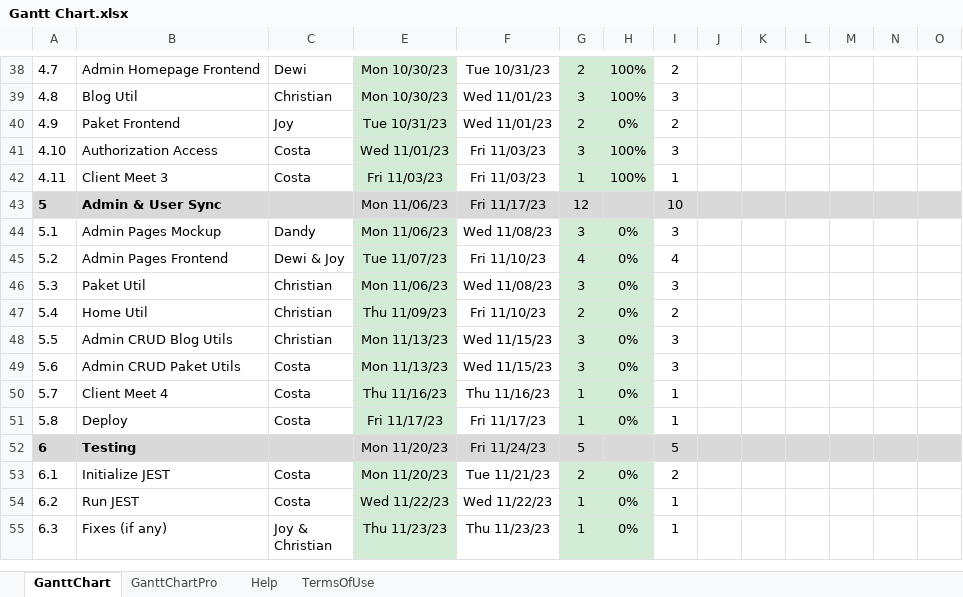
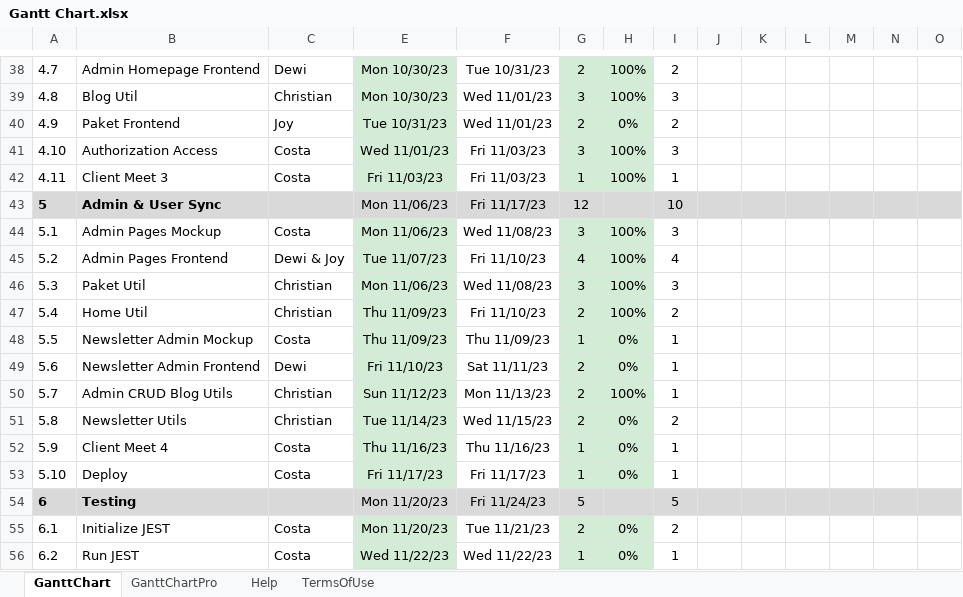
Before and after one commit to WaraWiriTravel/warawiriweb, an Excel workbook: docs/Gantt Chart.xlsx, sheet GanttChart, drawn as a sheet; only a part is shown, gaps mark what is left out; the shorter side is filled out with more unchanged rows; values as stored, in another font and other column widths than the file's, no borders; charts and pictures and conditional formats not drawn; removed rows and columns are numbered as before the commit, all else as after; rows hold the shown columns only; the diff names each change by its address in the sheet, - before the commit and + after, or states it on an @@ line.

Commit message:
Update Gantt Chart.xlsx

```diff
--- a/docs/Gantt Chart.xlsx (sheet GanttChart)
+++ b/docs/Gantt Chart.xlsx (sheet GanttChart)
-C44: Dandy
+C44: Costa
-H44:H47: 0%
+H44:H47: 100%
+row 48: 5.5 | Newsletter Admin Mockup | Costa | Thu 11/09/23 | Thu 11/09/23 | 1 | 0% | 1
+row 49: 5.6 | Newsletter Admin Frontend | Dewi | Fri 11/10/23 | Sat 11/11/23 | 2 | 0% | 1
@@ column A renumbered between rows 50 and 53 @@
-E50: Mon 11/13/23
+E50: Sun 11/12/23
-F50: Wed 11/15/23
+F50: Mon 11/13/23
-G50: 3
+G50: 2
-H50: 0%
+H50: 100%
-I50: 3
+I50: 1
-row 49: 5.6 | Admin CRUD Paket Utils | Costa | Mon 11/13/23 | Wed 11/15/23 | 3 | 0% | 3
+row 51: 5.8 | Newsletter Utils | Christian | Tue 11/14/23 | Wed 11/15/23 | 2 | 0% | 2
```
Also changed, not shown: formulas that keep their value.
